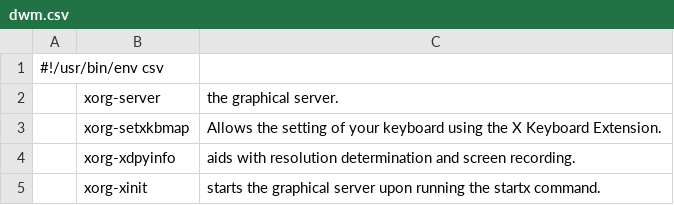
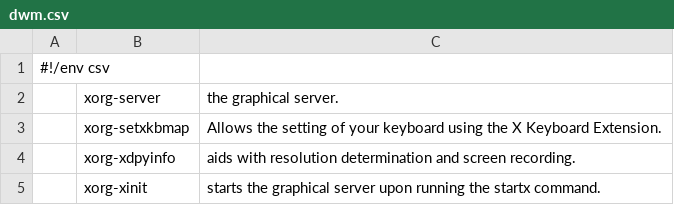
Before and after one commit to a4to/Auto, a CSV file: dwm.csv, drawn as a sheet; only a part is shown.

```diff
--- a/dwm.csv
+++ b/dwm.csv
@@ -1,2 +1,2 @@
-#!/usr/bin/env csv
+#!/env csv
 ,xorg-server,"the graphical server."
```
Also changed, not shown: bare-gnome.csv, bare-plasma.csv, 3 other files.
